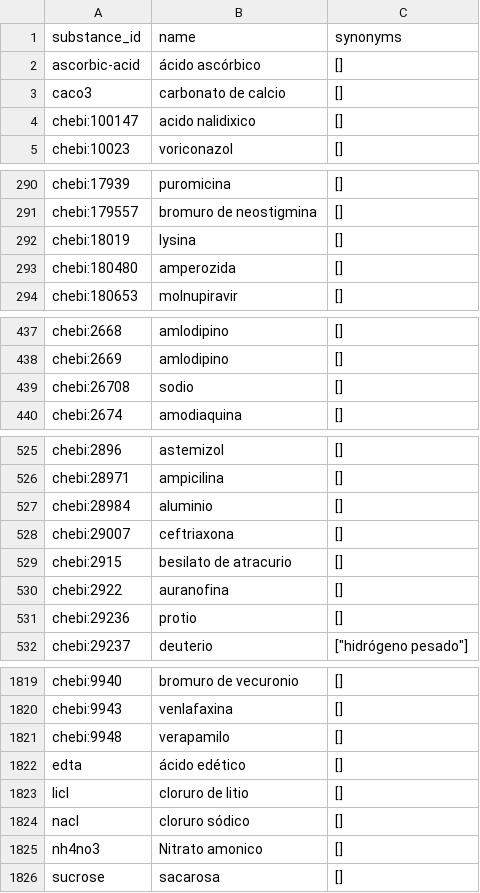
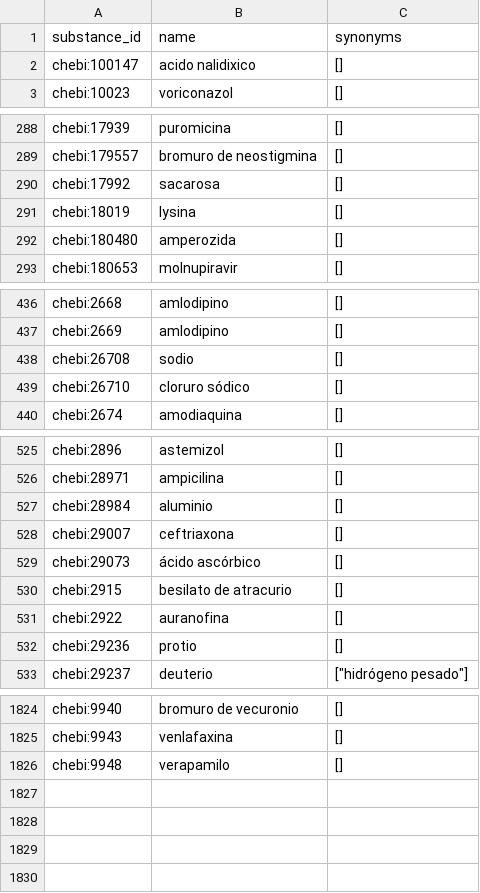
Before and after one commit to eliotcougar/Solcalc-3, a TSV file: data/source/chebi/locales/es.tsv, drawn as a sheet; only a part is shown, gaps mark what is left out; the diff covers the shown part only.

```diff
--- a/data/source/chebi/locales/es.tsv
+++ b/data/source/chebi/locales/es.tsv
@@ -1,4 +1,2 @@
 substance_id	name	synonyms
-ascorbic-acid	ácido ascórbico	[]
-caco3	carbonato de calcio	[]
 chebi:100147	acido nalidixico	[]
@@ -291,2 +289,3 @@ chebi:17939	puromicina	[]
 chebi:179557	bromuro de neostigmina	[]
+chebi:17992	sacarosa	[]
 chebi:18019	lysina	[]
@@ -439,2 +438,3 @@ chebi:2669	amlodipino	[]
 chebi:26708	sodio	[]
+chebi:26710	cloruro sódico	[]
 chebi:2674	amodiaquina	[]
@@ -528,2 +528,3 @@ chebi:28984	aluminio	[]
 chebi:29007	ceftriaxona	[]
+chebi:29073	ácido ascórbico	[]
 chebi:2915	besilato de atracurio	[]
@@ -1821,6 +1826 @@ chebi:9943	venlafaxina	[]
 chebi:9948	verapamilo	[]
-edta	ácido edético	[]
-licl	cloruro de litio	[]
-nacl	cloruro sódico	[]
-nh4no3	Nitrato amonico	[]
-sucrose	sacarosa	[]
```
Also changed, not shown: 4 added rows elsewhere in this file, data/source/chebi/locales/de.tsv, data/source/chebi/locales/fr.tsv, 33 other files.
